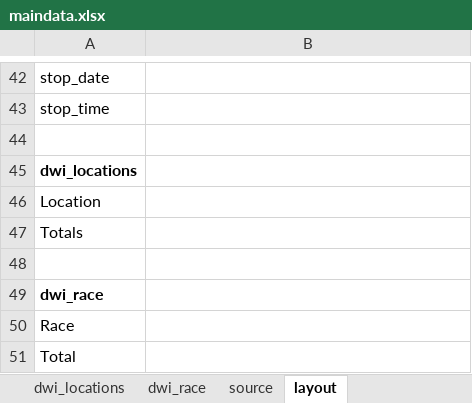
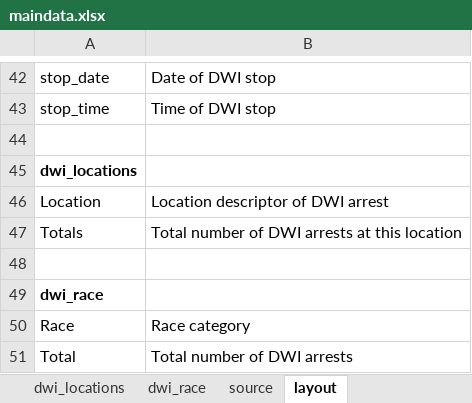
Before and after one commit to striblab/20180218-dui, an Excel workbook: build/data/maindata.xlsx, sheet layout, drawn as a sheet; only a part is shown, gaps mark what is left out; values as stored, in another font and other column widths than the file's, no borders; the diff covers the shown part only; the diff names each change by its address in the sheet, - before the commit and + after, or states it on an @@ line.

```diff
--- a/build/data/maindata.xlsx (sheet layout)
+++ b/build/data/maindata.xlsx (sheet layout)
-B42: (empty)
+B42: Date of DWI stop
-B43: (empty)
+B43: Time of DWI stop
-B46: (empty)
+B46: Location descriptor of DWI arrest
-B47: (empty)
+B47: Total number of DWI arrests at this location
-B50: (empty)
+B50: Race category
-B51: (empty)
+B51: Total number of DWI arrests
```
Also changed, not shown: 21 edited cells elsewhere in this sheet, 3 other files.
